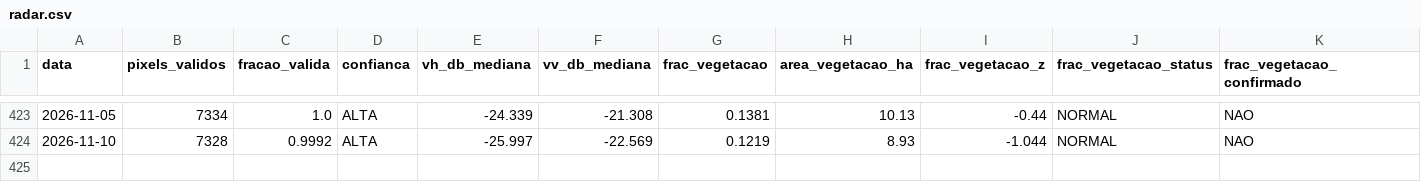
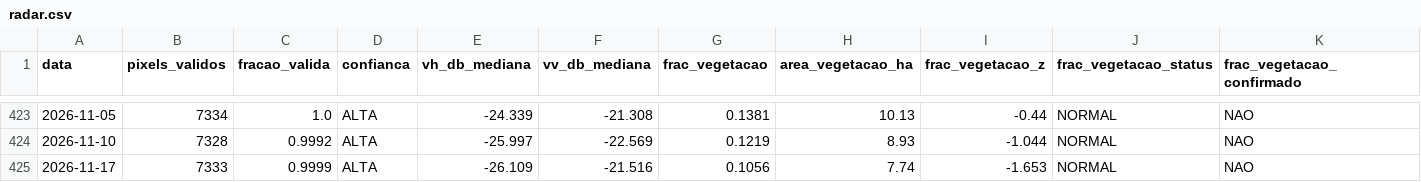
Before and after one commit to mauriciorschmitt/saolourencoalert, a CSV file: docs/data/radar.csv, drawn as a sheet; only a part is shown, gaps mark what is left out.

```diff
--- a/docs/data/radar.csv
+++ b/docs/data/radar.csv
@@ -424 +424,2 @@ data,pixels_validos,fracao_valida,confianca,vh_db_mediana,vv_db_mediana,frac_veg
 2026-11-10,7328,0.9992,ALTA,-25.997,-22.569,0.1219,8.93,-1.044,NORMAL,NAO
+2026-11-17,7333,0.9999,ALTA,-26.109,-21.516,0.1056,7.74,-1.653,NORMAL,NAO
```
Also changed, not shown: docs/data/historico.csv, docs/data/represa.csv, 9 other files.
